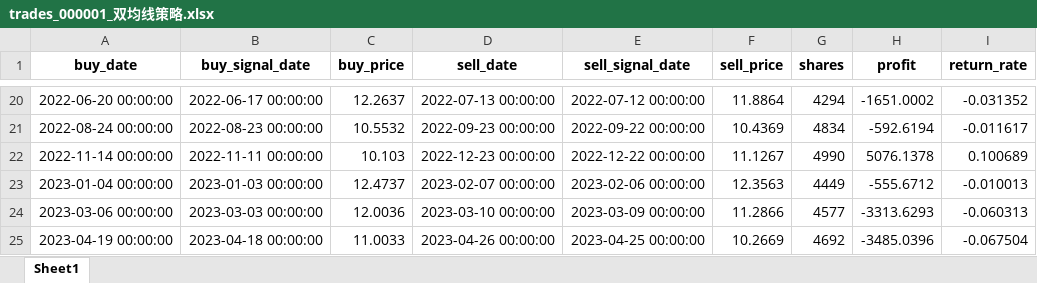
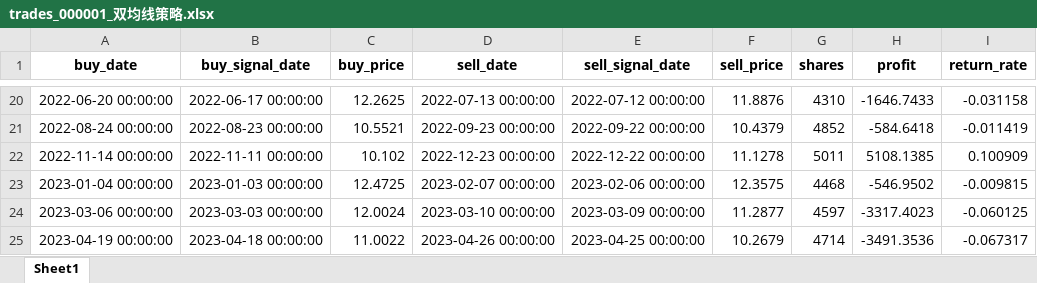
Before and after one commit to Lay052199/ai-quant-system, an Excel workbook: outputs/trades_000001_双均线策略.xlsx, sheet Sheet1, drawn as a sheet; only a part is shown, gaps mark what is left out; values as stored, in another font and other column widths than the file's, no borders; the diff covers the shown part only; the diff names each change by its address in the sheet, - before the commit and + after, or states it on an @@ line.

```diff
--- a/outputs/trades_000001_双均线策略.xlsx (sheet Sheet1)
+++ b/outputs/trades_000001_双均线策略.xlsx (sheet Sheet1)
-C20 (buy_price): 12.2637
+C20 (buy_price): 12.2625
-F20 (sell_price): 11.8864
+F20 (sell_price): 11.8876
-G20 (shares): 4294
+G20 (shares): 4310
-H20 (profit): -1651.0002
+H20 (profit): -1646.7433
-I20 (return_rate): -0.031352
+I20 (return_rate): -0.031158
-C21 (buy_price): 10.5532
+C21 (buy_price): 10.5521
-F21 (sell_price): 10.4369
+F21 (sell_price): 10.4379
-G21 (shares): 4834
+G21 (shares): 4852
-H21 (profit): -592.6194
+H21 (profit): -584.6418
-I21 (return_rate): -0.011617
+I21 (return_rate): -0.011419
-C22 (buy_price): 10.103
+C22 (buy_price): 10.102
-F22 (sell_price): 11.1267
+F22 (sell_price): 11.1278
-G22 (shares): 4990
+G22 (shares): 5011
-H22 (profit): 5076.1378
+H22 (profit): 5108.1385
-I22 (return_rate): 0.100689
+I22 (return_rate): 0.100909
-C23 (buy_price): 12.4737
+C23 (buy_price): 12.4725
-F23 (sell_price): 12.3563
+F23 (sell_price): 12.3575
-G23 (shares): 4449
+G23 (shares): 4468
-H23 (profit): -555.6712
+H23 (profit): -546.9502
-I23 (return_rate): -0.010013
+I23 (return_rate): -0.009815
-C24 (buy_price): 12.0036
+C24 (buy_price): 12.0024
-F24 (sell_price): 11.2866
+F24 (sell_price): 11.2877
-G24 (shares): 4577
+G24 (shares): 4597
-H24 (profit): -3313.6293
+H24 (profit): -3317.4023
-I24 (return_rate): -0.060313
+I24 (return_rate): -0.060125
-C25 (buy_price): 11.0033
+C25 (buy_price): 11.0022
-F25 (sell_price): 10.2669
+F25 (sell_price): 10.2679
-G25 (shares): 4692
+G25 (shares): 4714
-H25 (profit): -3485.0396
+H25 (profit): -3491.3536
-I25 (return_rate): -0.067504
+I25 (return_rate): -0.067317
```
Also changed, not shown: 5 removed rows and 172 edited cells elsewhere in this sheet, outputs/backtest_000001_双均线策略.xlsx, outputs/sensitivity_000001_双均线策略.xlsx, 6 other files.
